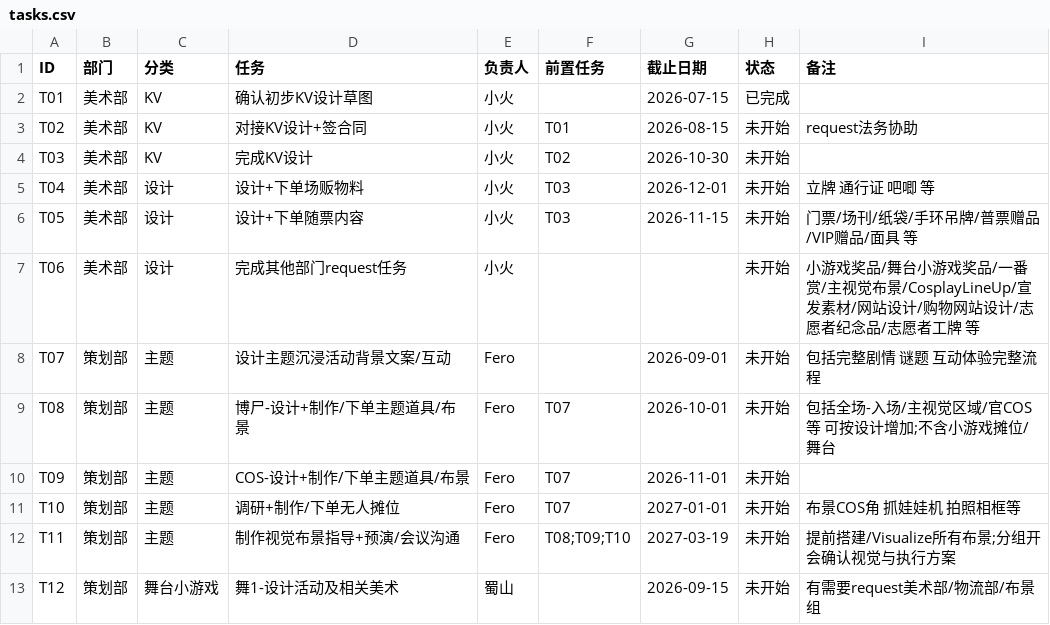
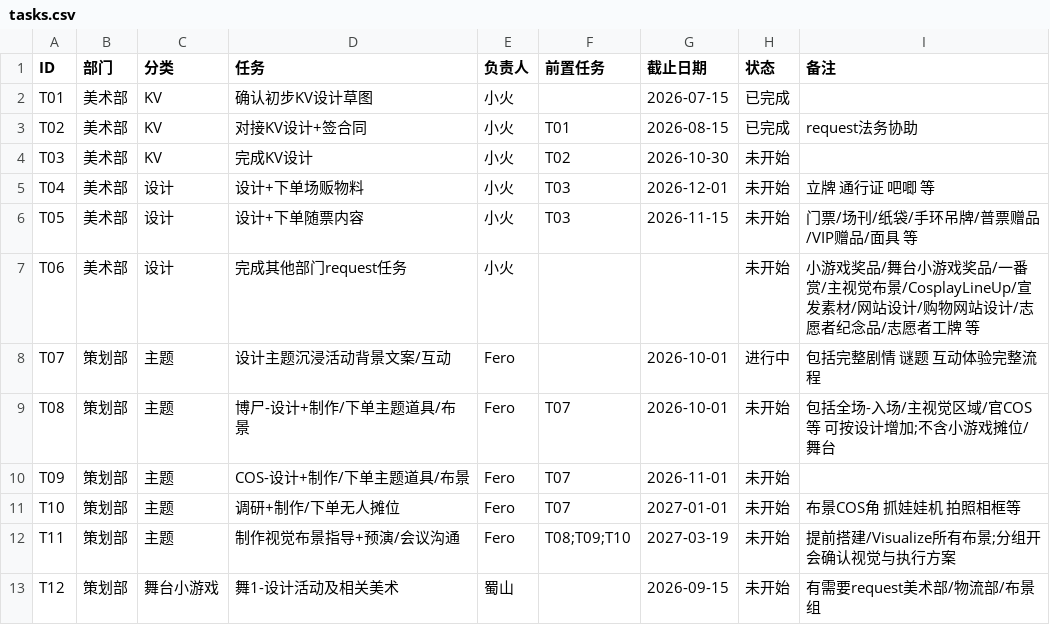
Before and after one commit to nanicastudio/Homepage, a CSV file: sfba2/tasks.csv, drawn as a sheet; only a part is shown; the diff covers the shown part only.

```diff
--- a/sfba2/tasks.csv
+++ b/sfba2/tasks.csv
@@ -2,3 +2,3 @@
 T01,美术部,KV,确认初步KV设计草图,小火,,2026-07-15,已完成,
-T02,美术部,KV,对接KV设计+签合同,小火,T01,2026-08-15,未开始,request法务协助
+T02,美术部,KV,对接KV设计+签合同,小火,T01,2026-08-15,已完成,request法务协助
 T03,美术部,KV,完成KV设计,小火,T02,2026-10-30,未开始,
@@ -7,3 +7,3 @@ T05,美术部,设计,设计+下单随票内容,小火,T03,2026-11-15,未开始,
 T06,美术部,设计,完成其他部门request任务,小火,,,未开始,小游戏奖品/舞台小游戏奖品/一番赏/主视觉布景/CosplayLineUp/宣发素材/网站设计/购物网站设计/志愿者纪念品/志愿者工牌 等
-T07,策划部,主题,设计主题沉浸活动背景文案/互动,Fero,,2026-09-01,未开始,包括完整剧情 谜题 互动体验完整流程
+T07,策划部,主题,设计主题沉浸活动背景文案/互动,Fero,,2026-10-01,进行中,包括完整剧情 谜题 互动体验完整流程
 T08,策划部,主题,博尸-设计+制作/下单主题道具/布景,Fero,T07,2026-10-01,未开始,包括全场-入场/主视觉区域/官COS等 可按设计增加;不含小游戏摊位/舞台
```
Also changed, not shown: 4 removed rows and 11 edited cells elsewhere in this file, sfba2/data.csv.
